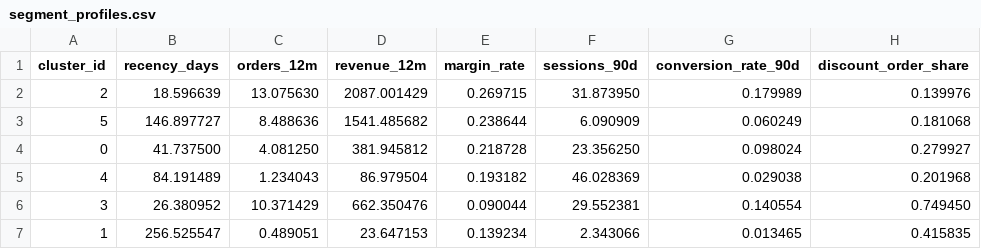
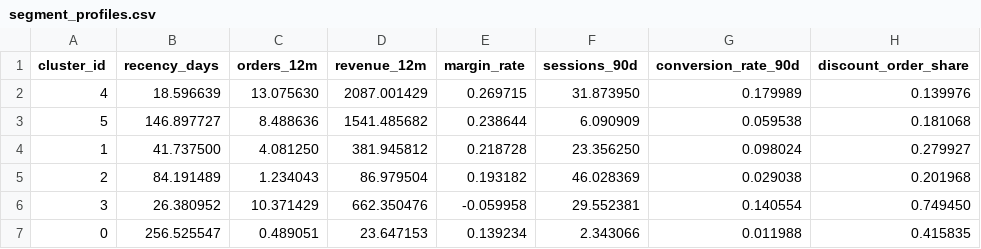
Before and after one commit to parisaMSTFV/customer-segmentation-decision-system, a CSV file: reports/segment_profiles.csv, drawn as a sheet; only a part is shown; the diff names each change by its address in the sheet, - before the commit and + after, or states it on an @@ line.

```diff
--- a/reports/segment_profiles.csv
+++ b/reports/segment_profiles.csv
-A2 (cluster_id): 2
+A2 (cluster_id): 4
-G3 (conversion_rate_90d): 0.060249
+G3 (conversion_rate_90d): 0.059538
-A4 (cluster_id): 0
+A4 (cluster_id): 1
-A5 (cluster_id): 4
+A5 (cluster_id): 2
-E6 (margin_rate): 0.090044
+E6 (margin_rate): -0.059958
-A7 (cluster_id): 1
+A7 (cluster_id): 0
-G7 (conversion_rate_90d): 0.013465
+G7 (conversion_rate_90d): 0.011988
```
Also changed, not shown: reports/decision_playbook.csv, reports/model_selection.csv, 43 other files.
